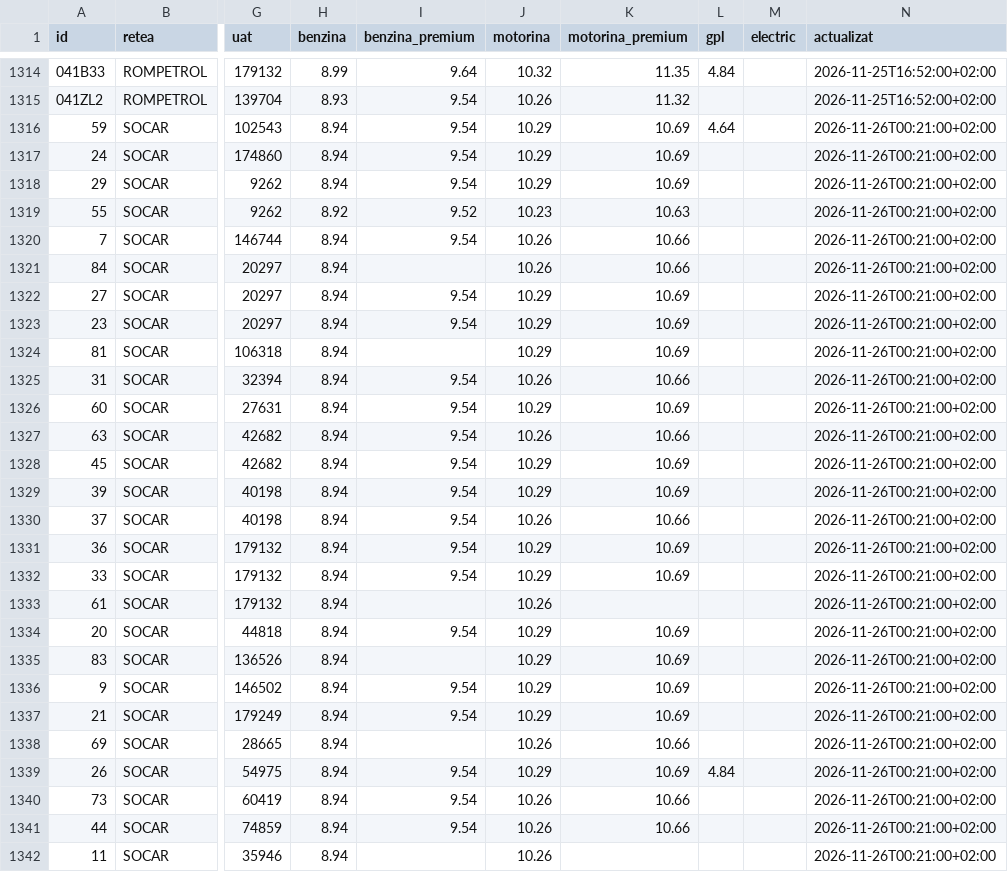
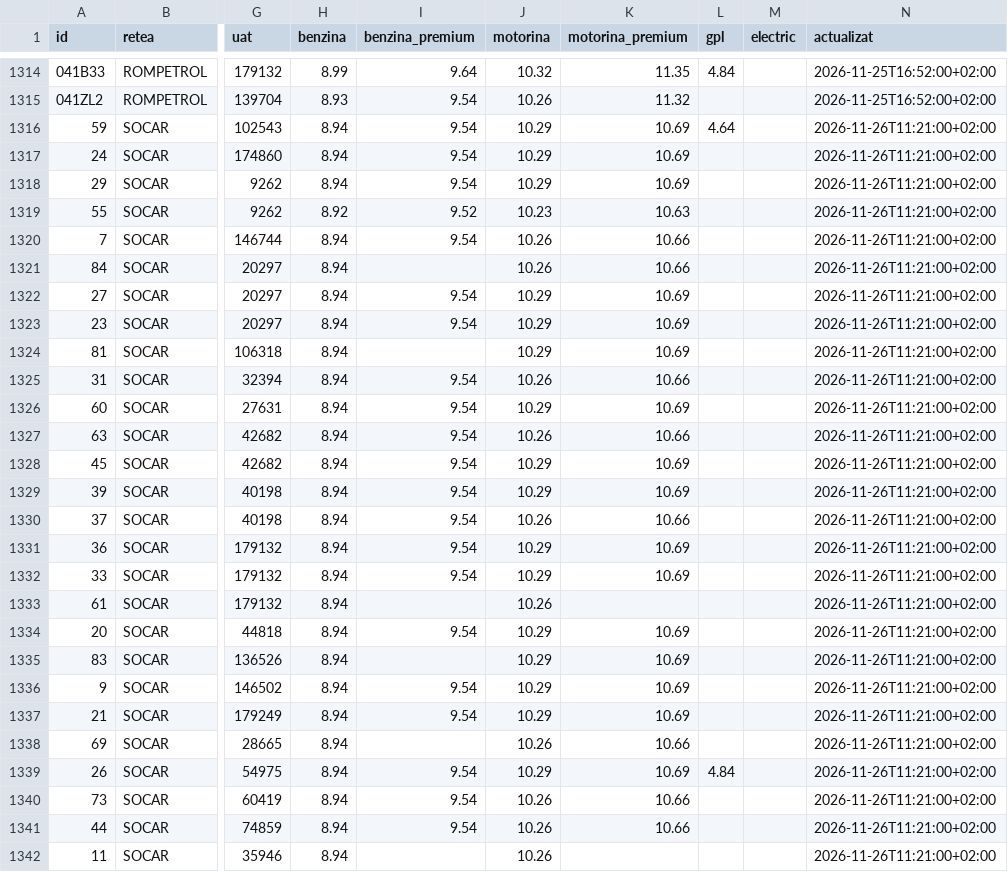
Before and after one commit to devworld-ops/peco-prices-ro, a CSV file: data/preturi.csv, drawn as a sheet; only a part is shown, gaps mark what is left out; the diff covers the shown part only; the diff names each change by its address in the sheet, - before the commit and + after, or states it on an @@ line.

```diff
--- a/data/preturi.csv
+++ b/data/preturi.csv
-N1316:N1342 (actualizat): 2026-11-26T00:21:00+02:00
+N1316:N1342 (actualizat): 2026-11-26T11:21:00+02:00
```
Also changed, not shown: 57 edited cells elsewhere in this file, 4 other files.
